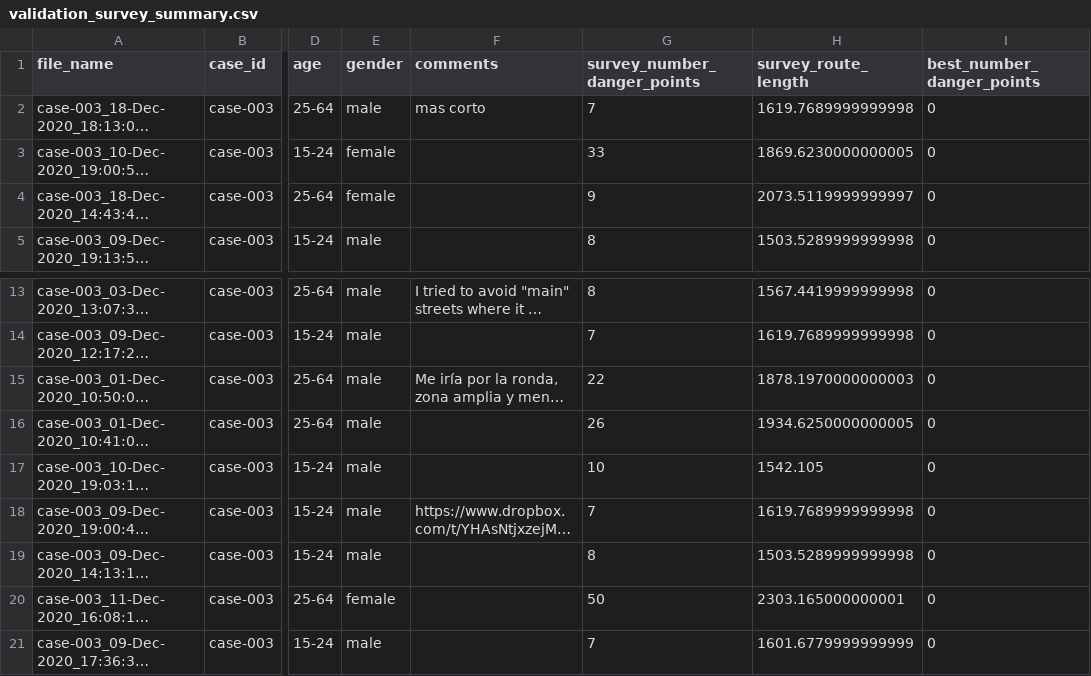
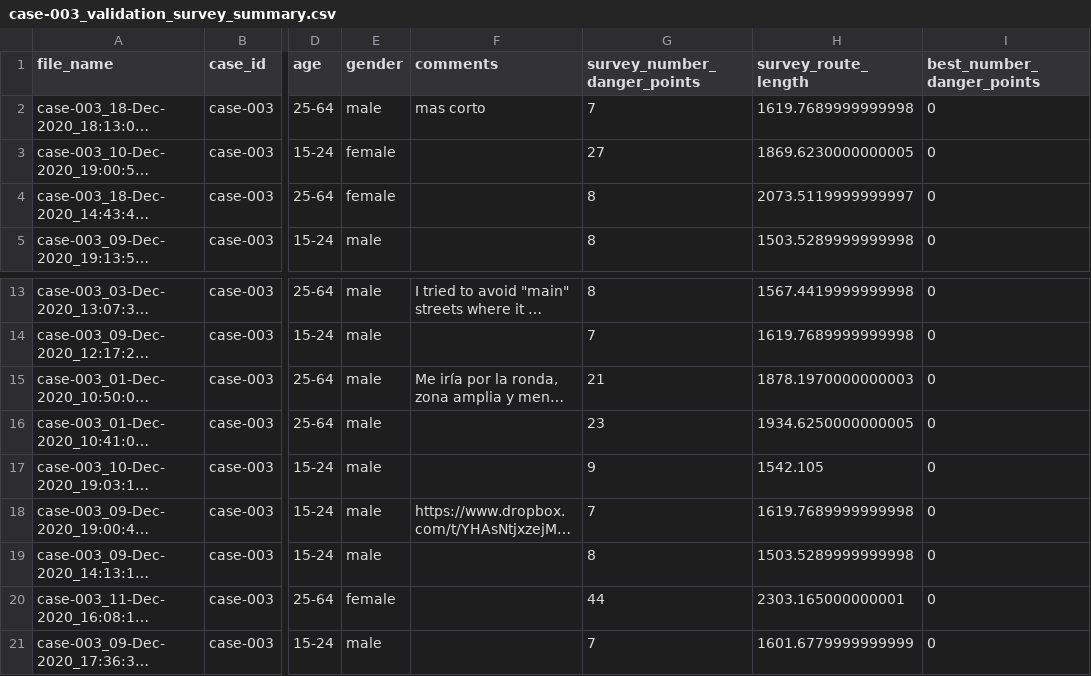
Before and after one commit to RubenCantareroNavarro/covid19-routes-survey, a CSV file: ciudad-real/results/summaries/case-003_validation_survey_summary.csv (was ciudad-real/case-003/validation_survey_summary.csv), drawn as a sheet; only a part is shown, gaps mark what is left out; long unchanged cells end in …; the diff names each change by its address in the sheet, - before the commit and + after, or states it on an @@ line.

Commit message:
Resultados corregidos

```diff
--- a/ciudad-real/case-003/validation_survey_summary.csv
+++ b/ciudad-real/results/summaries/case-003_validation_survey_summary.csv
-G3 (survey_number_danger_points): 33
+G3 (survey_number_danger_points): 27
-G4 (survey_number_danger_points): 9
+G4 (survey_number_danger_points): 8
-G15 (survey_number_danger_points): 22
+G15 (survey_number_danger_points): 21
-G16 (survey_number_danger_points): 26
+G16 (survey_number_danger_points): 23
-G17 (survey_number_danger_points): 10
+G17 (survey_number_danger_points): 9
-G20 (survey_number_danger_points): 50
+G20 (survey_number_danger_points): 44
```
Also changed, not shown: 32 other files.
